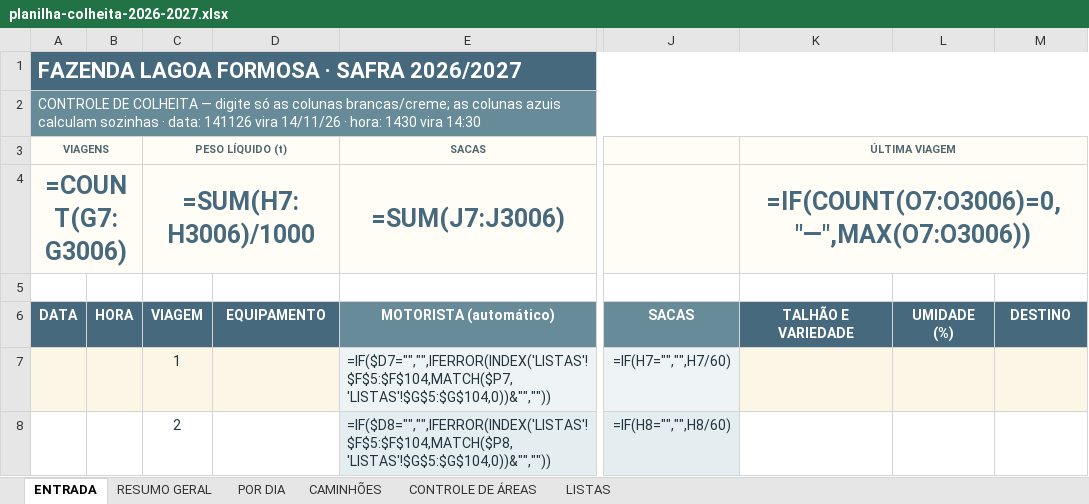
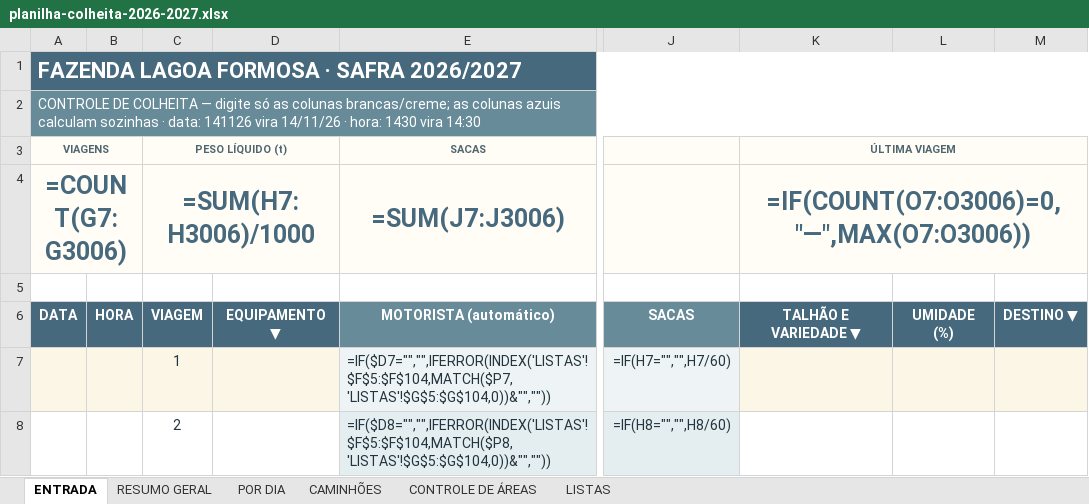
Before and after one commit to djkramuandrehotmailcomkramu-rgb/Haras-olhos-d-gua-, an Excel workbook: controle-safra/planilha-colheita-2026-2027.xlsx, sheet ENTRADA, drawn as a sheet; only a part is shown, gaps mark what is left out; values as stored, in another font and other column widths than the file's, no borders; formulas without a stored value are shown as written; conditional formats not drawn; the diff names each change by its address in the sheet, - before the commit and + after, or states it on an @@ line.

```diff
--- a/controle-safra/planilha-colheita-2026-2027.xlsx (sheet ENTRADA)
+++ b/controle-safra/planilha-colheita-2026-2027.xlsx (sheet ENTRADA)
-D6: EQUIPAMENTO
+D6: EQUIPAMENTO ▼
-K6 (ÚLTIMA VIAGEM): TALHÃO E VARIEDADE
+K6 (ÚLTIMA VIAGEM): TALHÃO E VARIEDADE ▼
-M6: DESTINO
+M6: DESTINO ▼
```
Also changed, not shown: sheet RESUMO GERAL, planilha/COLHEITA_LAGOA_FORMOSA_2026-2027.xlsx.
